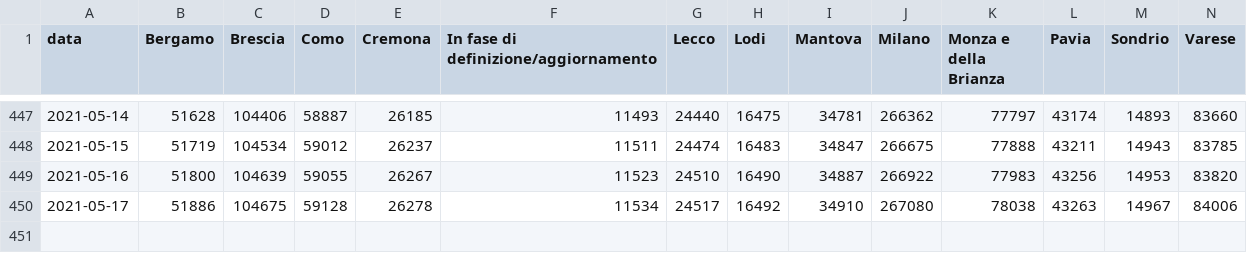
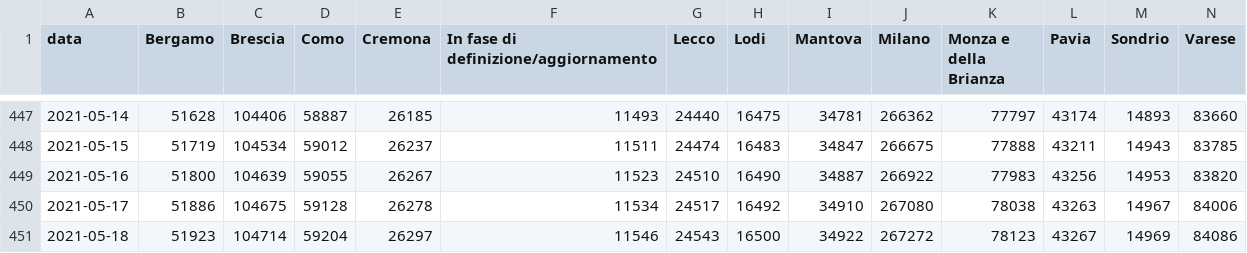
Before and after one commit to sergiocima/Report-COVID-19, a CSV file: casi_province_lombardia.csv, drawn as a sheet; only a part is shown, gaps mark what is left out; rows hold the shown columns only; the diff names each change by its address in the sheet, - before the commit and + after, or states it on an @@ line.

```diff
--- a/casi_province_lombardia.csv
+++ b/casi_province_lombardia.csv
+row 451: 2021-05-18 | 51923 | 104714 | 59204 | 26297 | 11546 | 24543 | 16500 | 34922 | 267272 | 78123 | 43267 | 14969 | 84086
```
Also changed, not shown: 2 other files.
